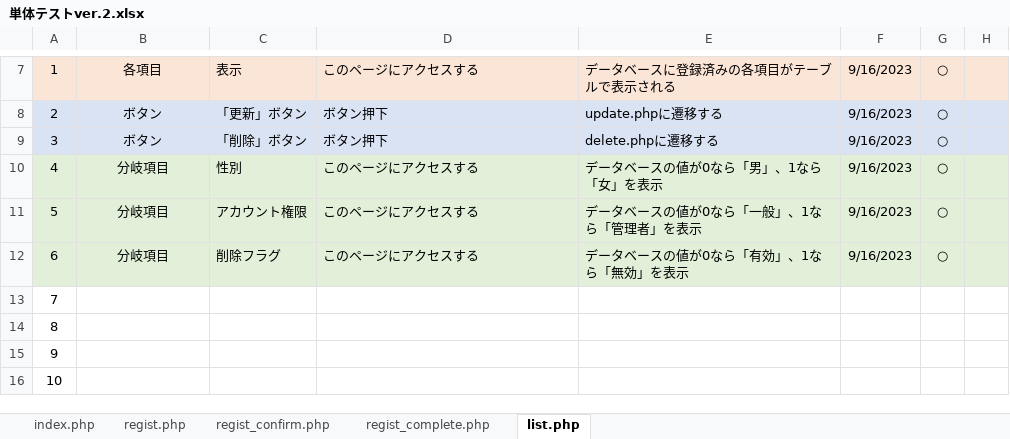
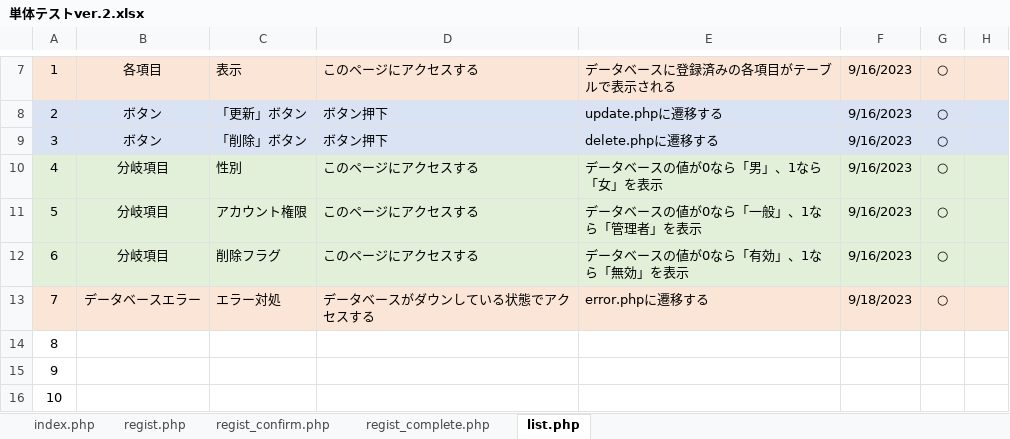
Before and after one commit to shirakana/Programming-exam, an Excel workbook: 単体テストver.2.xlsx, sheet list.php, drawn as a sheet; only a part is shown, gaps mark what is left out; values as stored, in another font and other column widths than the file's, no borders; charts and pictures not drawn; the diff names each change by its address in the sheet, - before the commit and + after, or states it on an @@ line.

Commit message:
202309180158

```diff
--- a/単体テストver.2.xlsx (sheet list.php)
+++ b/単体テストver.2.xlsx (sheet list.php)
-A13:H13 fill: none
+A13:H13 fill: #FBE5D6
-B13: (empty)
+B13: データベースエラー
-C13: (empty)
+C13: エラー対処
-D13: (empty)
+D13: データベースがダウンしている状態でアクセスする
-E13: (empty)
+E13: error.phpに遷移する
-F13: (empty)
+F13: 9/18/2023
-G13: (empty)
+G13: ○
```
